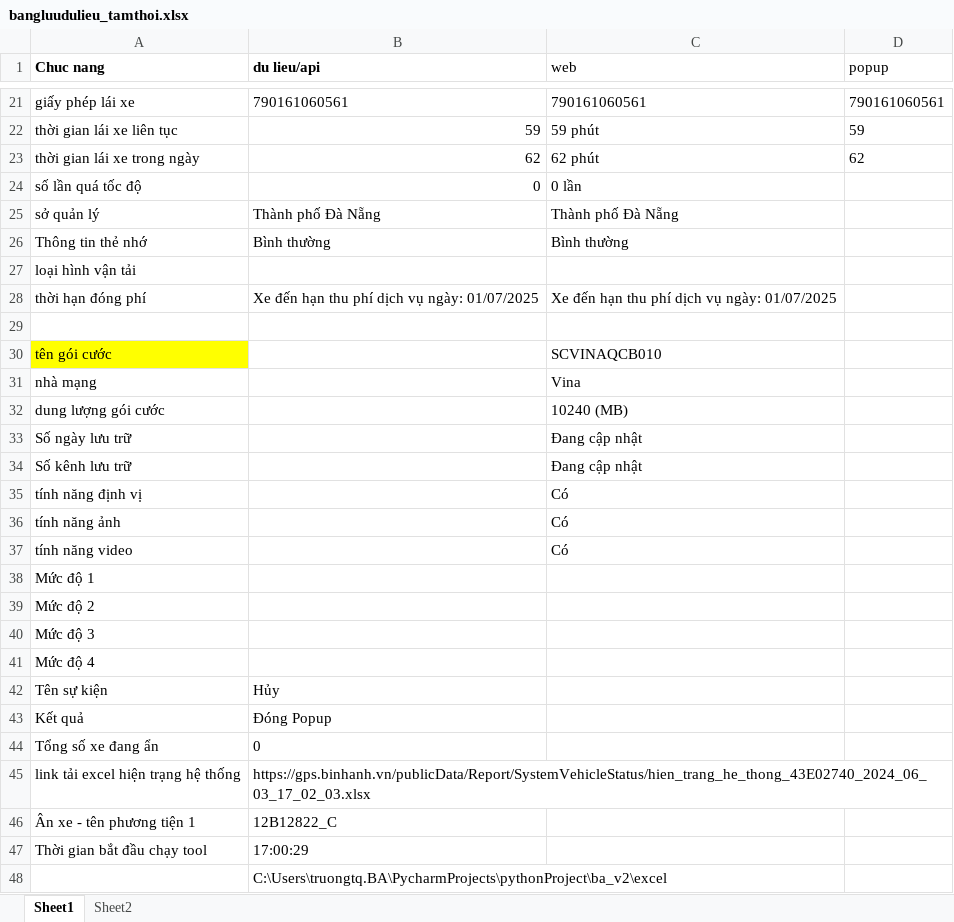
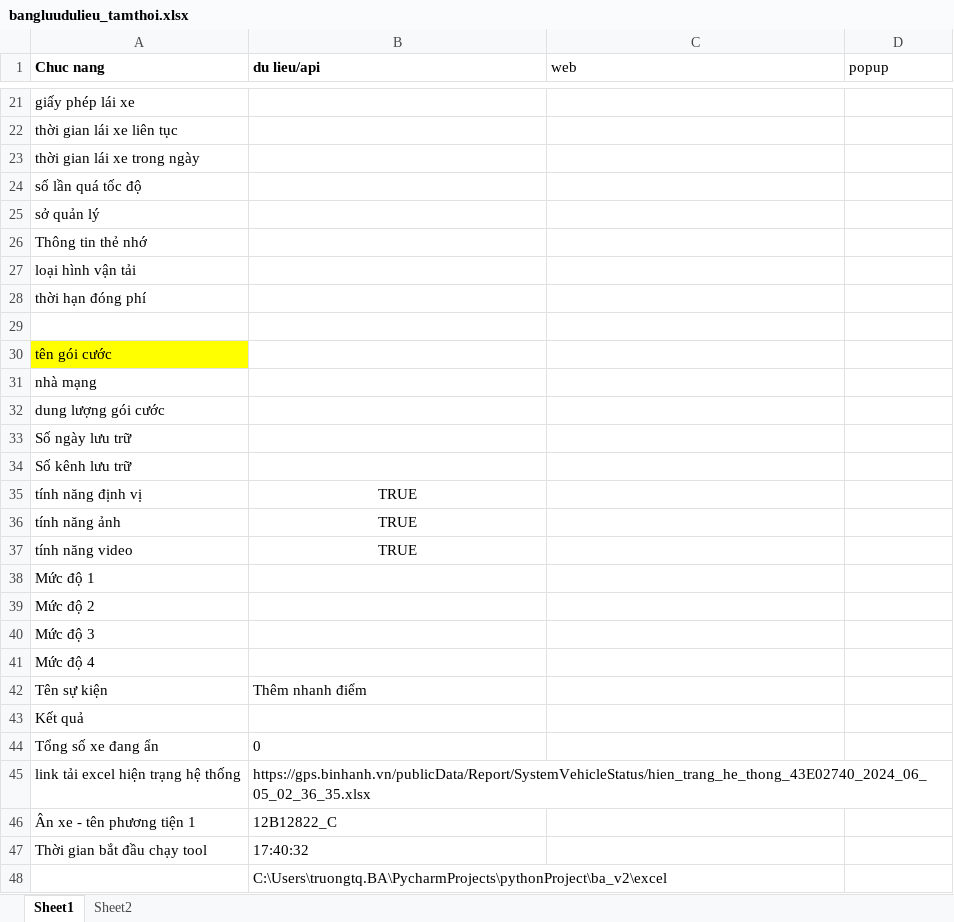
Before and after one commit to truongvck3313/ba_gpsv2, an Excel workbook: bangluudulieu_tamthoi.xlsx, sheet Sheet1, drawn as a sheet; only a part is shown, gaps mark what is left out; values as stored, in another font and other column widths than the file's, no borders; the diff covers the shown part only; the diff names each change by its address in the sheet, - before the commit and + after, or states it on an @@ line.

```diff
--- a/bangluudulieu_tamthoi.xlsx (sheet Sheet1)
+++ b/bangluudulieu_tamthoi.xlsx (sheet Sheet1)
-B21 (du lieu/api): 790161060561
+B21 (du lieu/api): (empty)
-C21 (web): 790161060561
+C21 (web): (empty)
-D21 (popup): 790161060561
+D21 (popup): (empty)
-B22 (du lieu/api): 59
+B22 (du lieu/api): (empty)
-C22 (web): 59 phút
+C22 (web): (empty)
-D22 (popup): 59
+D22 (popup): (empty)
-B23 (du lieu/api): 62
+B23 (du lieu/api): (empty)
-C23 (web): 62 phút
+C23 (web): (empty)
-D23 (popup): 62
+D23 (popup): (empty)
-B24 (du lieu/api): 0
+B24 (du lieu/api): (empty)
-C24 (web): 0 lần
+C24 (web): (empty)
-B25 (du lieu/api): Thành phố Đà Nẵng
+B25 (du lieu/api): (empty)
-C25 (web): Thành phố Đà Nẵng
+C25 (web): (empty)
-B26 (du lieu/api): Bình thường
+B26 (du lieu/api): (empty)
-C26 (web): Bình thường
+C26 (web): (empty)
-B28 (du lieu/api): Xe đến hạn thu phí dịch vụ ngày: 01/07/2025
+B28 (du lieu/api): (empty)
-C28 (web): Xe đến hạn thu phí dịch vụ ngày: 01/07/2025
+C28 (web): (empty)
-C30 (web): SCVINAQCB010
+C30 (web): (empty)
-C31 (web): Vina
+C31 (web): (empty)
-C32 (web): 10240 (MB)
+C32 (web): (empty)
-C33:C34 (web): Đang cập nhật
+C33:C34 (web): (empty)
-B35:B37 (du lieu/api): (empty)
+B35:B37 (du lieu/api): TRUE
-C35:C37 (web): Có
+C35:C37 (web): (empty)
-B42 (du lieu/api): Hủy
+B42 (du lieu/api): Thêm nhanh điểm
-B43 (du lieu/api): Đóng Popup
+B43 (du lieu/api): (empty)
-B45 (du lieu/api): https://gps.binhanh.vn/publicData/Report/SystemVehicleStatus/hien_trang_he_thong_43E02740_2024_06_03_17_02_03.xlsx
+B45 (du lieu/api): https://gps.binhanh.vn/publicData/Report/SystemVehicleStatus/hien_trang_he_thong_43E02740_2024_06_05_02_36_35.xlsx
-B47 (du lieu/api): 17:00:29
+B47 (du lieu/api): 17:40:32
```
Also changed, not shown: 31 edited cells elsewhere in this sheet, GPS_ChecklistForAutoTest.xlsx, 9 other files.
